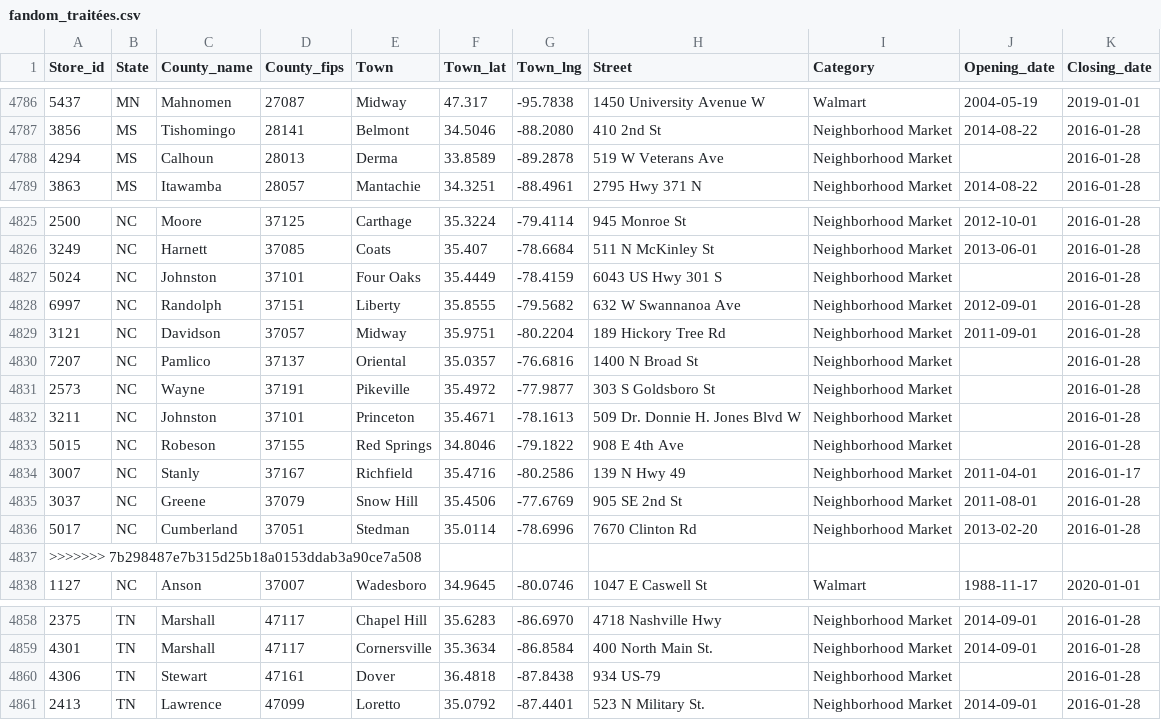
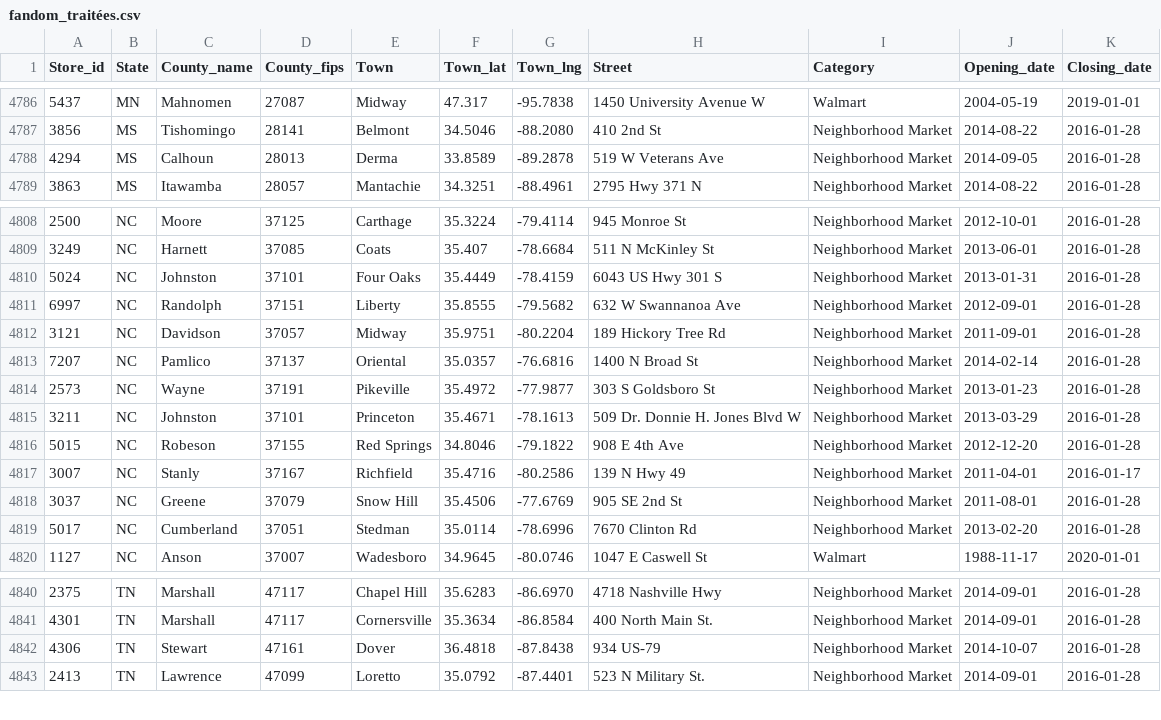
Before and after one commit to philibertsalmon/econometrics, a CSV file: data_collection/plein_de_data/fandom_traitées.csv, drawn as a sheet; only a part is shown, gaps mark what is left out; the diff covers the shown part only.

```diff
--- a/data_collection/plein_de_data/fandom_traitées.csv
+++ b/data_collection/plein_de_data/fandom_traitées.csv
@@ -4787,3 +4787,3 @@ Store_id,State,County_name,County_fips,Town,Town_lat,Town_lng,Street,Category,Op
 3856,MS,Tishomingo,28141,Belmont,34.5046,-88.2080,410 2nd St,Neighborhood Market,2014-08-22,2016-01-28
-4294,MS,Calhoun,28013,Derma,33.8589,-89.2878,519 W Veterans Ave,Neighborhood Market,,2016-01-28
+4294,MS,Calhoun,28013,Derma,33.8589,-89.2878,519 W Veterans Ave,Neighborhood Market,2014-09-05,2016-01-28
 3863,MS,Itawamba,28057,Mantachie,34.3251,-88.4961,2795 Hwy 371 N,Neighborhood Market,2014-08-22,2016-01-28
@@ -4826,9 +4809,9 @@ Store_id,State,County_name,County_fips,Town,Town_lat,Town_lng,Street,Category,Op
 3249,NC,Harnett,37085,Coats,35.407,-78.6684,511 N McKinley St,Neighborhood Market,2013-06-01,2016-01-28
-5024,NC,Johnston,37101,Four Oaks,35.4449,-78.4159,6043 US Hwy 301 S,Neighborhood Market,,2016-01-28
+5024,NC,Johnston,37101,Four Oaks,35.4449,-78.4159,6043 US Hwy 301 S,Neighborhood Market,2013-01-31,2016-01-28
 6997,NC,Randolph,37151,Liberty,35.8555,-79.5682,632 W Swannanoa Ave,Neighborhood Market,2012-09-01,2016-01-28
 3121,NC,Davidson,37057,Midway,35.9751,-80.2204,189 Hickory Tree Rd,Neighborhood Market,2011-09-01,2016-01-28
-7207,NC,Pamlico,37137,Oriental,35.0357,-76.6816,1400 N Broad St,Neighborhood Market,,2016-01-28
-2573,NC,Wayne,37191,Pikeville,35.4972,-77.9877,303 S Goldsboro St,Neighborhood Market,,2016-01-28
-3211,NC,Johnston,37101,Princeton,35.4671,-78.1613,509 Dr. Donnie H. Jones Blvd W,Neighborhood Market,,2016-01-28
-5015,NC,Robeson,37155,Red Springs,34.8046,-79.1822,908 E 4th Ave,Neighborhood Market,,2016-01-28
+7207,NC,Pamlico,37137,Oriental,35.0357,-76.6816,1400 N Broad St,Neighborhood Market,2014-02-14,2016-01-28
+2573,NC,Wayne,37191,Pikeville,35.4972,-77.9877,303 S Goldsboro St,Neighborhood Market,2013-01-23,2016-01-28
+3211,NC,Johnston,37101,Princeton,35.4671,-78.1613,509 Dr. Donnie H. Jones Blvd W,Neighborhood Market,2013-03-29,2016-01-28
+5015,NC,Robeson,37155,Red Springs,34.8046,-79.1822,908 E 4th Ave,Neighborhood Market,2012-12-20,2016-01-28
 3007,NC,Stanly,37167,Richfield,35.4716,-80.2586,139 N Hwy 49,Neighborhood Market,2011-04-01,2016-01-17
@@ -4836,3 +4819,2 @@ Store_id,State,County_name,County_fips,Town,Town_lat,Town_lng,Street,Category,Op
 5017,NC,Cumberland,37051,Stedman,35.0114,-78.6996,7670 Clinton Rd,Neighborhood Market,2013-02-20,2016-01-28
->>>>>>> 7b298487e7b315d25b18a0153ddab3a90ce7a508
 1127,NC,Anson,37007,Wadesboro,34.9645,-80.0746,1047 E Caswell St,Walmart,1988-11-17,2020-01-01
@@ -4859,3 +4841,3 @@ Store_id,State,County_name,County_fips,Town,Town_lat,Town_lng,Street,Category,Op
 4301,TN,Marshall,47117,Cornersville,35.3634,-86.8584,400 North Main St.,Neighborhood Market,2014-09-01,2016-01-28
-4306,TN,Stewart,47161,Dover,36.4818,-87.8438,934 US-79,Neighborhood Market,,2016-01-28
+4306,TN,Stewart,47161,Dover,36.4818,-87.8438,934 US-79,Neighborhood Market,2014-10-07,2016-01-28
 2413,TN,Lawrence,47099,Loretto,35.0792,-87.4401,523 N Military St.,Neighborhood Market,2014-09-01,2016-01-28
```
Also changed, not shown: 17 removed rows and 2 edited cells elsewhere in this file, 3 other files.
